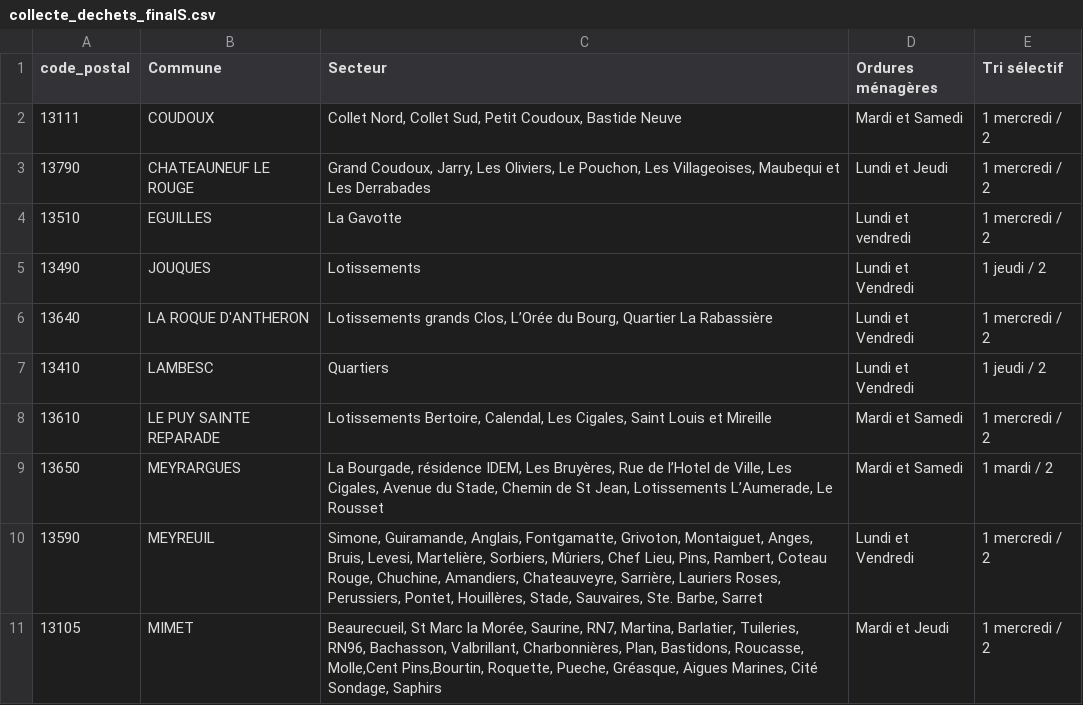
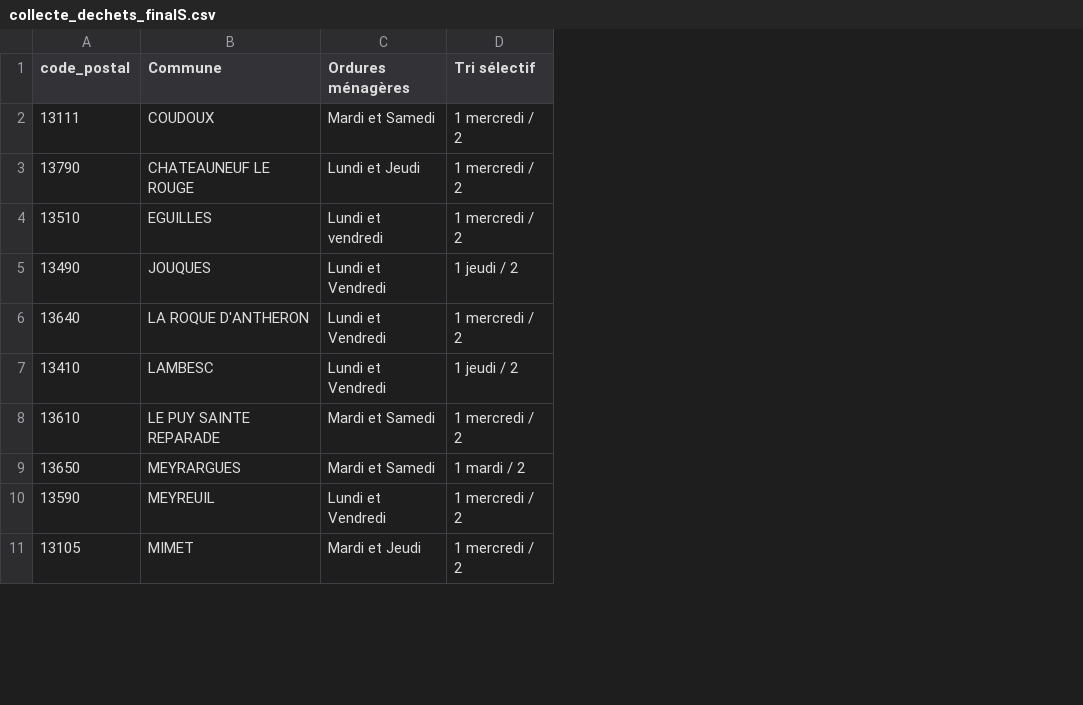
Before and after one commit to CarolusCharlemagne/Green_IA_website, a CSV file: public/data/collecte/collecte_dechets_finalS.csv, drawn as a sheet; only a part is shown; the diff names each change by its address in the sheet, - before the commit and + after, or states it on an @@ line.

Commit message:
script csv -> txt OK collecte

```diff
--- a/public/data/collecte/collecte_dechets_finalS.csv
+++ b/public/data/collecte/collecte_dechets_finalS.csv
-column C (Secteur), rows 2-11: Collet Nord, Collet Sud, Petit Coudoux, Bastide Neuve | Grand Coudoux, Jarry, Les Oliviers, Le Pouchon, Les Villageoises, Maubequi et Les Derrabades | La Gavotte | Lotissements | Lotissements grands Clos, L’Orée du Bourg, Quartier La Rabassière | Quartiers | Lotissements Bertoire, Calendal, Les Cigales, Saint Louis et Mireille | La Bourgade, résidence IDEM, Les Bruyères, Rue de l’Hotel de Ville, Les Cigales, Avenue du Stade, Chemin de St Jean, Lotissements L’Aumerade, Le Rousset | Simone, Guiramande, Anglais, Fontgamatte, Grivoton, Montaiguet, Anges, Bruis, Levesi, Martelière, Sorbiers, Mûriers, Chef Lieu, Pins, Rambert, Coteau Rouge, Chuchine, Amandiers, Chateauveyre, Sarrière, Lauriers Roses, Perussiers, Pontet, Houillères, Stade, Sauvaires, Ste. Barbe, Sarret | Beaurecueil, St Marc la Morée, Saurine, RN7, Martina, Barlatier, Tuileries, RN96, Bachasson, Valbrillant, Charbonnières, Plan, Bastidons, Roucasse, Molle,Cent Pins,Bourtin, Roquette, Pueche, Gréasque, Aigues Marines, Cité Sondage, Saphirs
```
Also changed, not shown: 4 other files.
